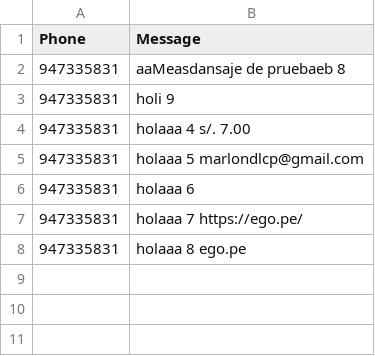
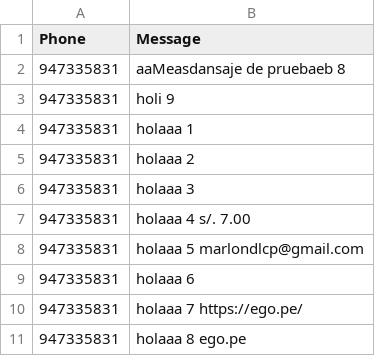
Before and after one commit to Jeandev-z/ListaCSVtoSMS, a CSV file: lista.csv, drawn as a sheet.

Commit message:
31/3 6

```diff
--- a/lista.csv
+++ b/lista.csv
@@ -3,2 +3,5 @@ Phone,Message
 947335831,holi 9
+947335831,holaaa 1
+947335831,holaaa 2
+947335831,holaaa 3
 947335831,holaaa 4 s/. 7.00
```
